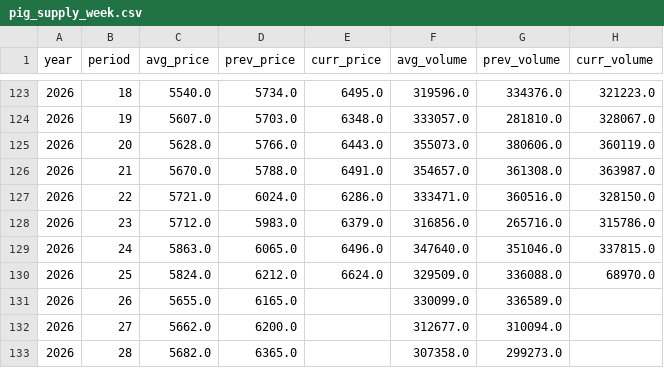
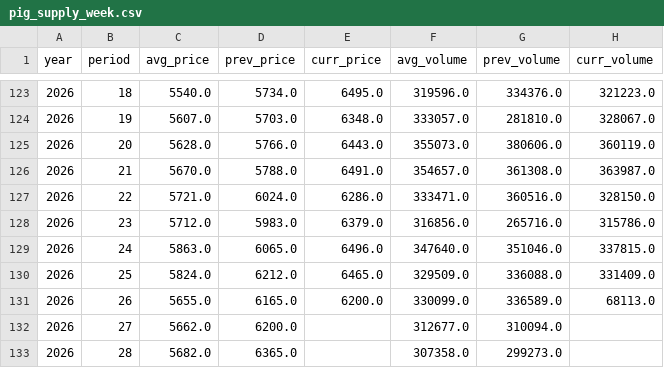
Before and after one commit to seonghwanjhee-ux/pig-price, a CSV file: pig_supply_week.csv, drawn as a sheet; only a part is shown, gaps mark what is left out.

```diff
--- a/pig_supply_week.csv
+++ b/pig_supply_week.csv
@@ -129,4 +129,4 @@
 2026,24,5863.0,6065.0,6496.0,347640.0,351046.0,337815.0
-2026,25,5824.0,6212.0,6624.0,329509.0,336088.0,68970.0
-2026,26,5655.0,6165.0,,330099.0,336589.0,
+2026,25,5824.0,6212.0,6465.0,329509.0,336088.0,331409.0
+2026,26,5655.0,6165.0,6200.0,330099.0,336589.0,68113.0
 2026,27,5662.0,6200.0,,312677.0,310094.0,
```
Also changed, not shown: pig_supply_month.csv.
